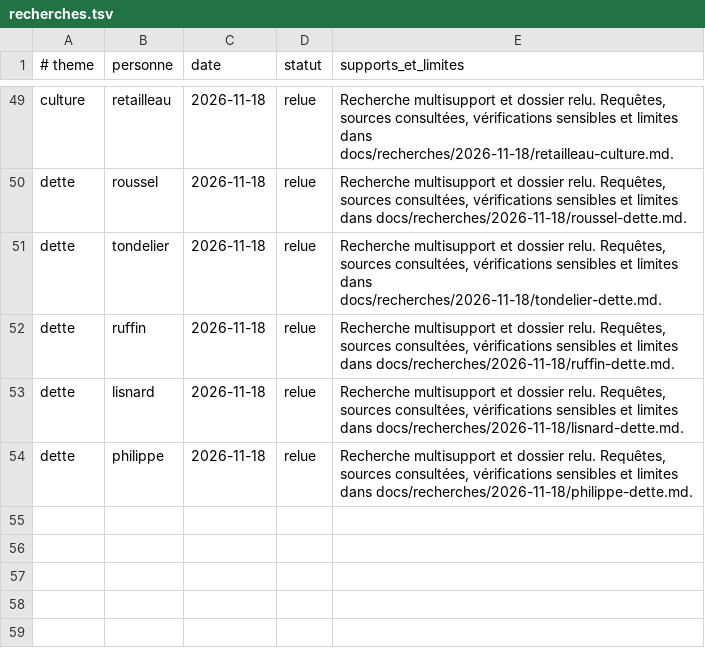
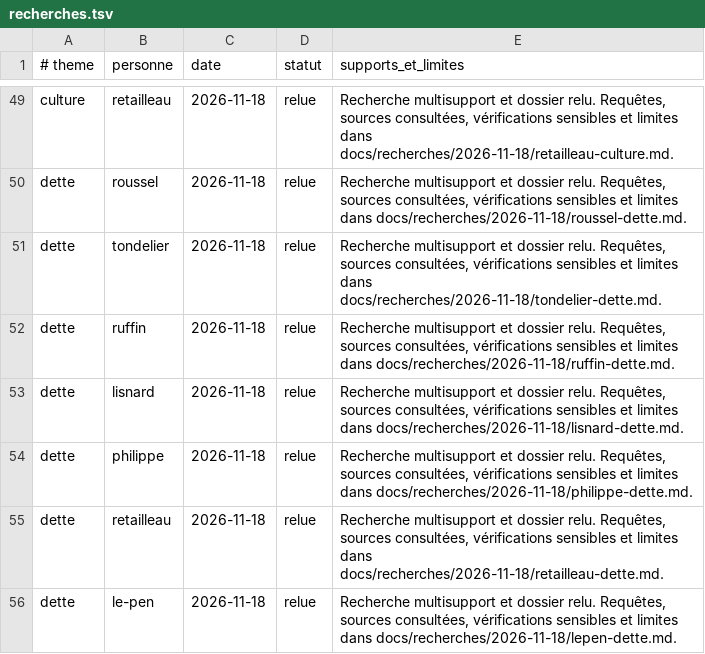
Before and after one commit to adrienconrath/pourquivoter, a TSV file: data/recherches.tsv, drawn as a sheet; only a part is shown, gaps mark what is left out; the diff names each change by its address in the sheet, - before the commit and + after, or states it on an @@ line.

```diff
--- a/data/recherches.tsv
+++ b/data/recherches.tsv
+row 55: dette | retailleau | 2026-11-18 | relue | Recherche multisupport et dossier relu. Requêtes, sources consultées, vérifications sensibles et limites dans docs/recherches/2026-11-18/retailleau-dette.md.
+row 56: dette | le-pen | 2026-11-18 | relue | Recherche multisupport et dossier relu. Requêtes, sources consultées, vérifications sensibles et limites dans docs/recherches/2026-11-18/lepen-dette.md.
```
Also changed, not shown: data/audit-couverture.tsv, data/sources.tsv, 4 other files.
